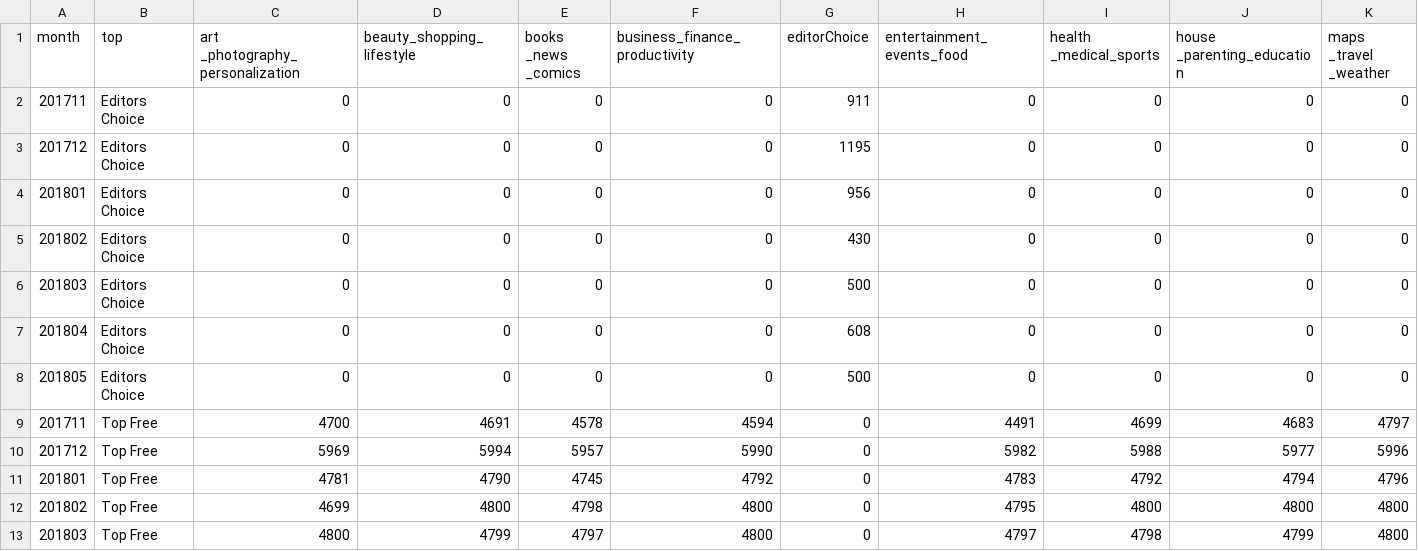
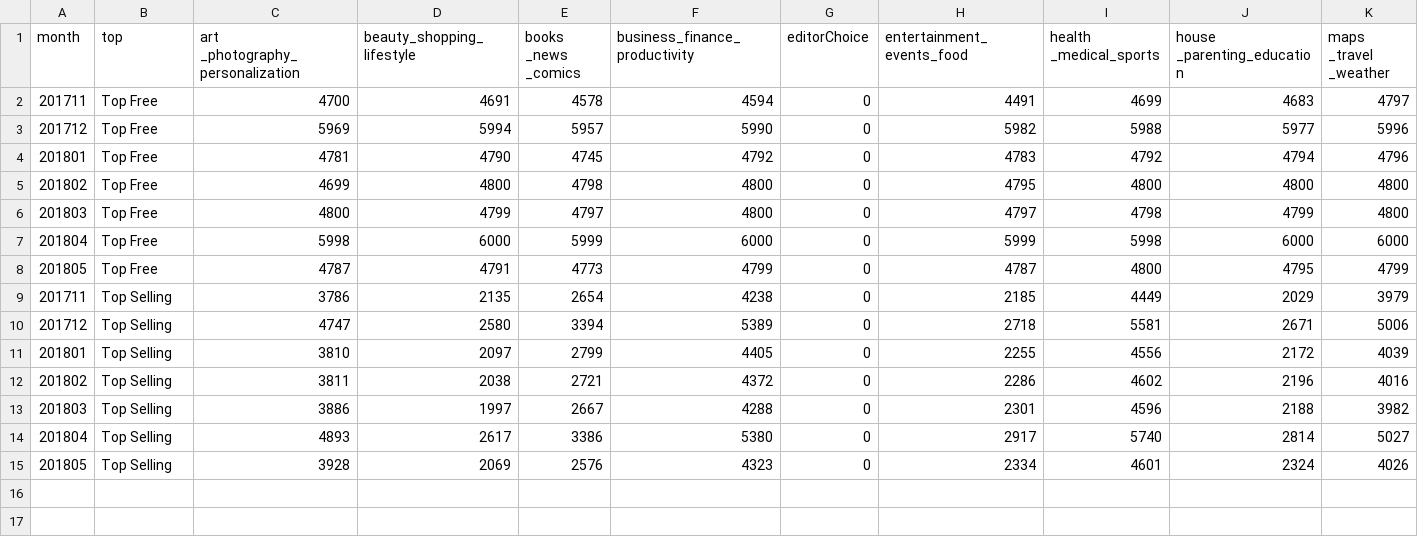
Before and after one commit to TheSoftwareDesignLab/hall-of-apps-tools, a CSV file: assets/data/apps_top_custom.csv, drawn as a sheet; only a part is shown; the shorter side is filled out with more unchanged rows; rows hold the shown columns only; the diff names each change by its address in the sheet, - before the commit and + after, or states it on an @@ line.

```diff
--- a/assets/data/apps_top_custom.csv
+++ b/assets/data/apps_top_custom.csv
-row 2: 201711 | Editors Choice | 0 | 0 | 0 | 0 | 911 | 0 | 0 | 0 | 0
-row 3: 201712 | Editors Choice | 0 | 0 | 0 | 0 | 1195 | 0 | 0 | 0 | 0
-row 4: 201801 | Editors Choice | 0 | 0 | 0 | 0 | 956 | 0 | 0 | 0 | 0
-row 5: 201802 | Editors Choice | 0 | 0 | 0 | 0 | 430 | 0 | 0 | 0 | 0
-row 6: 201803 | Editors Choice | 0 | 0 | 0 | 0 | 500 | 0 | 0 | 0 | 0
-row 7: 201804 | Editors Choice | 0 | 0 | 0 | 0 | 608 | 0 | 0 | 0 | 0
-row 8: 201805 | Editors Choice | 0 | 0 | 0 | 0 | 500 | 0 | 0 | 0 | 0
```
Also changed, not shown: assets/data/apps_top.csv, 3 other files.
